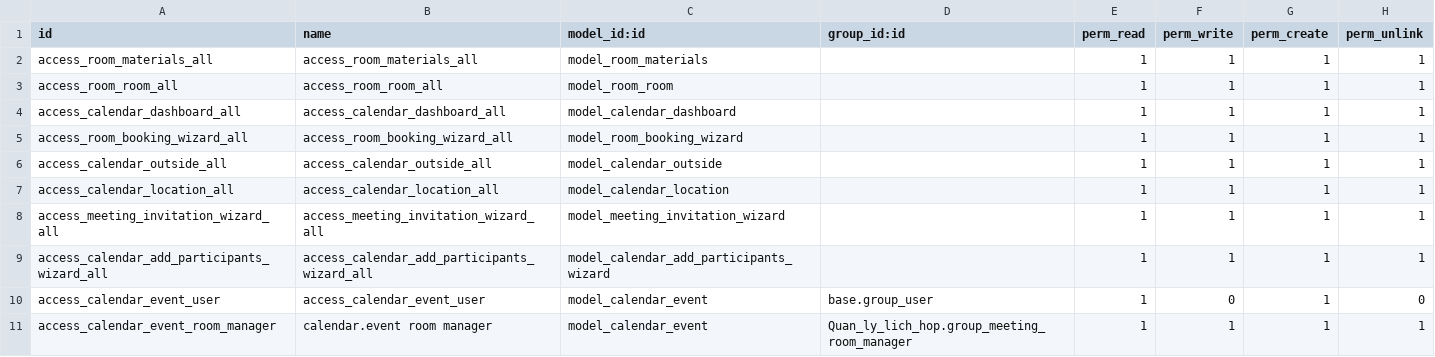
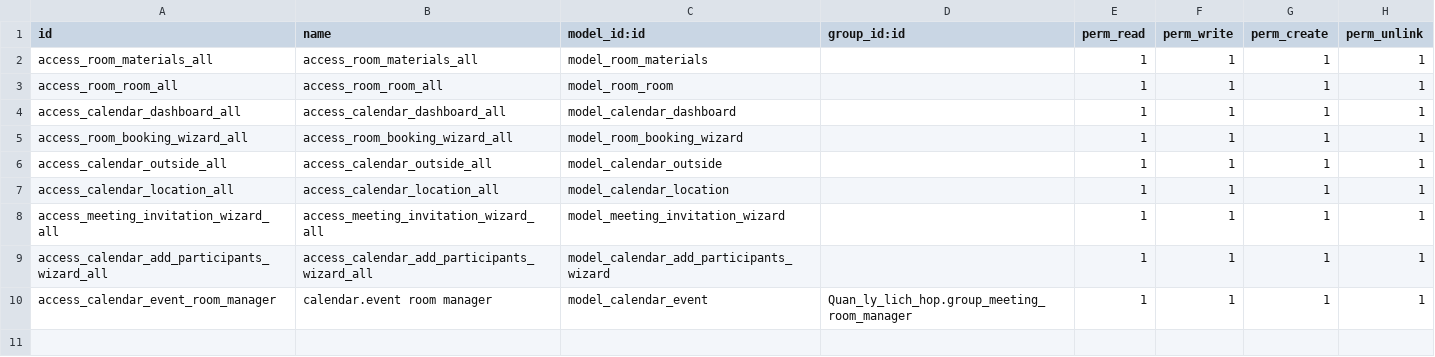
Before and after one commit to NguyenNgocHaiIT/odoo17_tedi, a CSV file: addons_tedi/Quan_ly_lich_hop/security/ir.model.access.csv, drawn as a sheet.

Commit message:
sua_lich_hop_phan_quyen

```diff
--- a/addons_tedi/Quan_ly_lich_hop/security/ir.model.access.csv
+++ b/addons_tedi/Quan_ly_lich_hop/security/ir.model.access.csv
@@ -9,3 +9,2 @@ access_meeting_invitation_wizard_all,access_meeting_invitation_wizard_all,model_
 access_calendar_add_participants_wizard_all, access_calendar_add_participants_wizard_all,model_calendar_add_participants_wizard,,1,1,1,1
-access_calendar_event_user,access_calendar_event_user,model_calendar_event,base.group_user,1,0,1,0
 access_calendar_event_room_manager,calendar.event room manager,model_calendar_event,Quan_ly_lich_hop.group_meeting_room_manager,1,1,1,1
```
Also changed, not shown: 6 other files.
